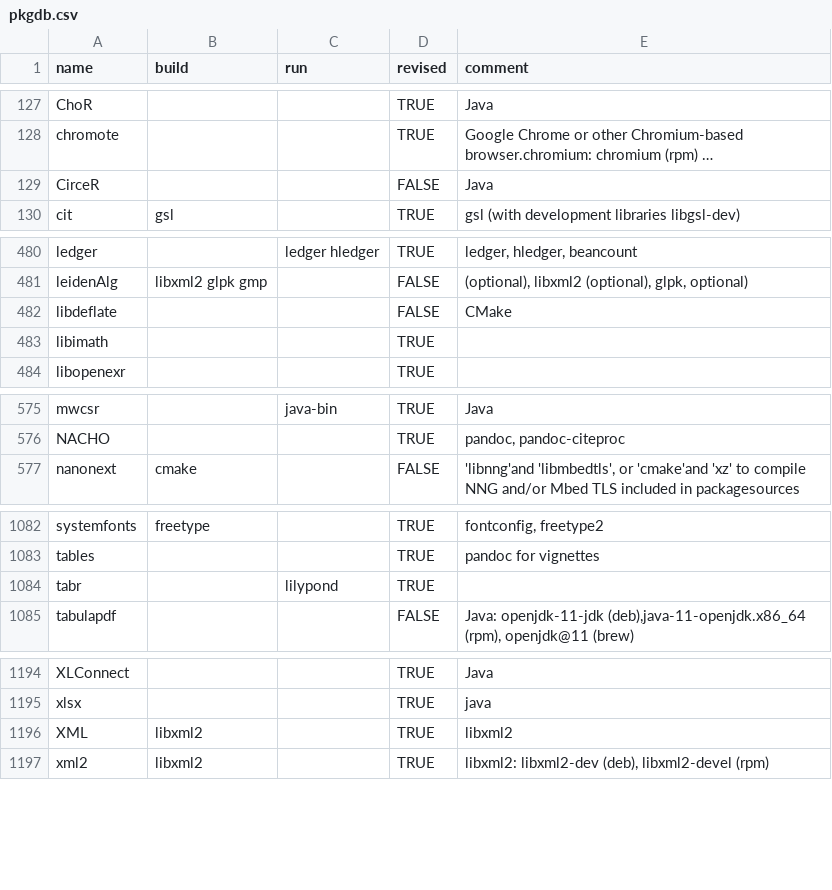
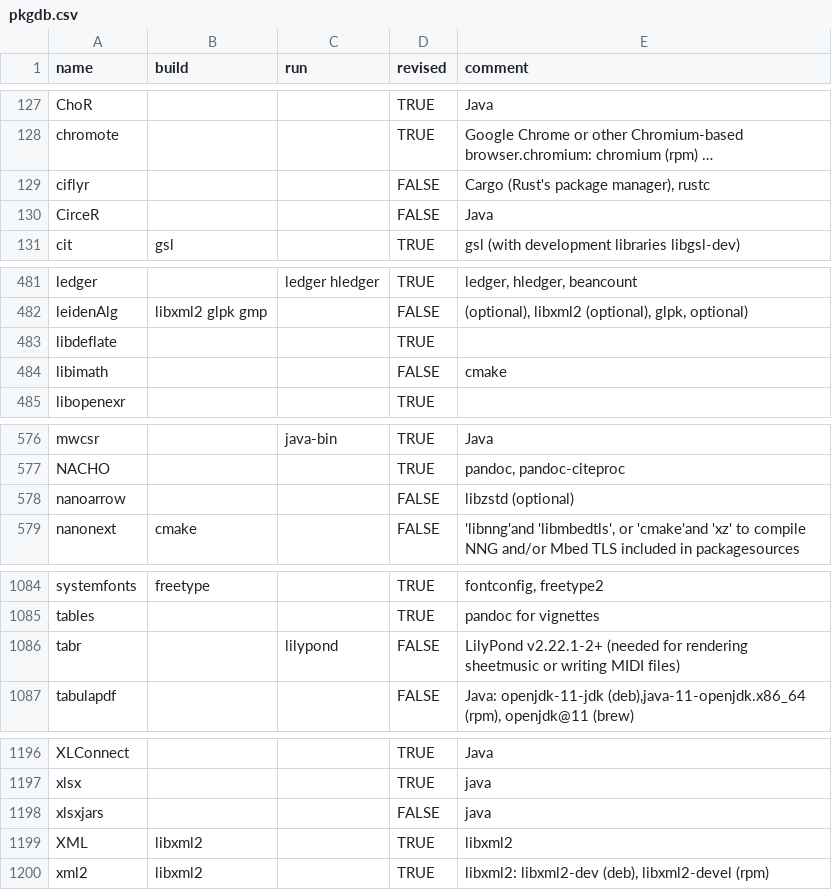
Before and after one commit to cran4linux/sysreqs, a CSV file: pkgdb.csv, drawn as a sheet; only a part is shown, gaps mark what is left out; long unchanged cells end in …; addresses are those after the commit; the diff covers the shown part only; the diff names each change by its address in the sheet, - before the commit and + after, or states it on an @@ line.

Commit message:
update pkgdb

```diff
--- a/pkgdb.csv
+++ b/pkgdb.csv
+row 129: ciflyr |  |  | FALSE | Cargo (Rust's package manager), rustc
-D483 (revised): FALSE
+D483 (revised): TRUE
-E483 (comment): CMake
+E483 (comment): (empty)
-D484 (revised): TRUE
+D484 (revised): FALSE
-E484 (comment): (empty)
+E484 (comment): cmake
+row 578: nanoarrow |  |  | FALSE | libzstd (optional)
-D1086 (revised): TRUE
+D1086 (revised): FALSE
-E1086 (comment): (empty)
+E1086 (comment): LilyPond v2.22.1-2+ (needed for rendering sheetmusic or writing MIDI files)
+row 1198: xlsxjars |  |  | FALSE | java
```
Also changed, not shown: 1 edited cell elsewhere in this file.
